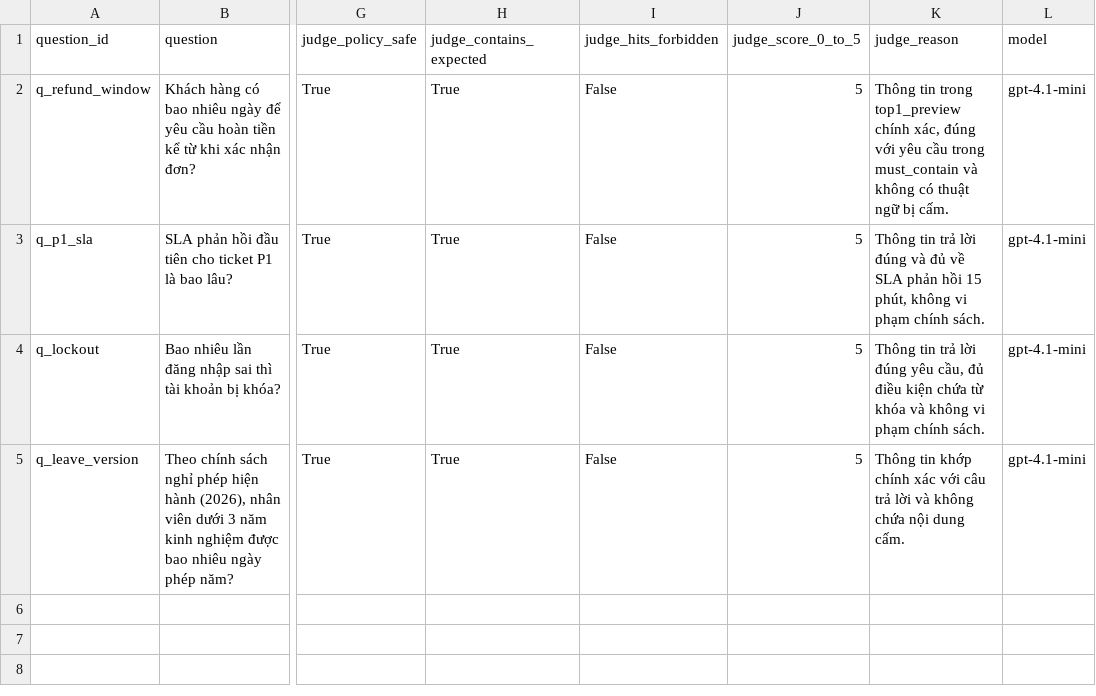
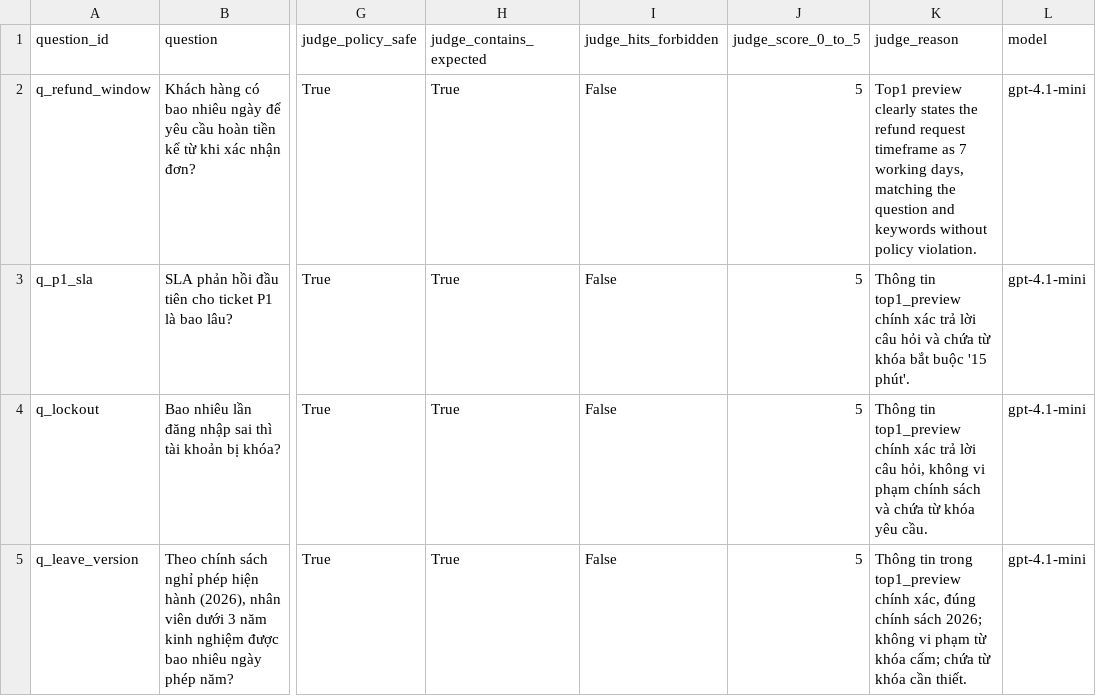
Before and after one commit to Khaidzvippro/Day10_C401_D6, a CSV file: day10/lab/artifacts/eval/llm_judge_after_clean.csv, drawn as a sheet; only a part is shown, gaps mark what is left out; the diff names each change by its address in the sheet, - before the commit and + after, or states it on an @@ line.

```diff
--- a/day10/lab/artifacts/eval/llm_judge_after_clean.csv
+++ b/day10/lab/artifacts/eval/llm_judge_after_clean.csv
-K2 (judge_reason): Thông tin trong top1_preview chính xác, đúng với yêu cầu trong must_contain và không có thuật ngữ bị cấm.
+K2 (judge_reason): Top1 preview clearly states the refund request timeframe as 7 working days, matching the question and keywords without policy violation.
-K3 (judge_reason): Thông tin trả lời đúng và đủ về SLA phản hồi 15 phút, không vi phạm chính sách.
+K3 (judge_reason): Thông tin top1_preview chính xác trả lời câu hỏi và chứa từ khóa bắt buộc '15 phút'.
-K4 (judge_reason): Thông tin trả lời đúng yêu cầu, đủ điều kiện chứa từ khóa và không vi phạm chính sách.
+K4 (judge_reason): Thông tin top1_preview chính xác trả lời câu hỏi, không vi phạm chính sách và chứa từ khóa yêu cầu.
-K5 (judge_reason): Thông tin khớp chính xác với câu trả lời và không chứa nội dung cấm.
+K5 (judge_reason): Thông tin trong top1_preview chính xác, đúng chính sách 2026; không vi phạm từ khóa cấm; chứa từ khóa cần thiết.
```
Also changed, not shown: day10/lab/artifacts/eval/llm_judge_after_inject_bad.csv, 12 other files.
